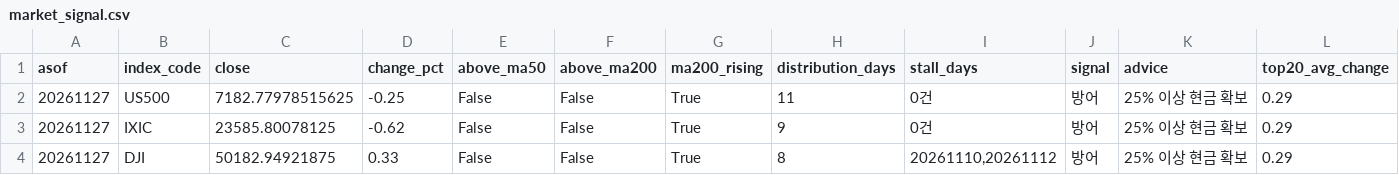
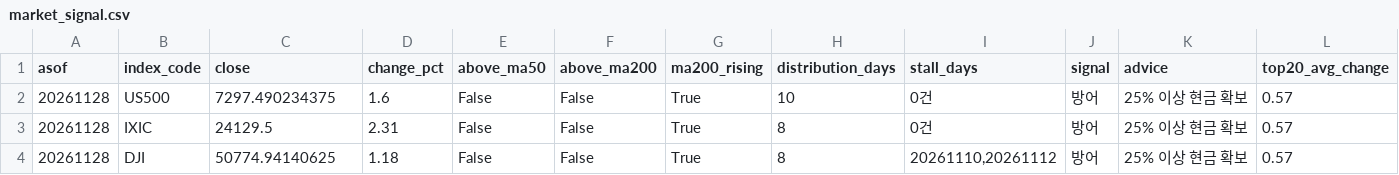
Before and after one commit to curry1004angel/us-stock-data, a CSV file: data/screener/market_signal.csv, drawn as a sheet.

```diff
--- a/data/screener/market_signal.csv
+++ b/data/screener/market_signal.csv
@@ -1,4 +1,4 @@
 asof,index_code,close,change_pct,above_ma50,above_ma200,ma200_rising,distribution_days,stall_days,signal,advice,top20_avg_change
-20261127,US500,7182.77978515625,-0.25,False,False,True,11,0건,방어,25% 이상 현금 확보,0.29
-20261127,IXIC,23585.80078125,-0.62,False,False,True,9,0건,방어,25% 이상 현금 확보,0.29
-20261127,DJI,50182.94921875,0.33,False,False,True,8,"20261110,20261112",방어,25% 이상 현금 확보,0.29
+20261128,US500,7297.490234375,1.6,False,False,True,10,0건,방어,25% 이상 현금 확보,0.57
+20261128,IXIC,24129.5,2.31,False,False,True,8,0건,방어,25% 이상 현금 확보,0.57
+20261128,DJI,50774.94140625,1.18,False,False,True,8,"20261110,20261112",방어,25% 이상 현금 확보,0.57
```
Also changed, not shown: data/screener/results.csv, 5 other files.
